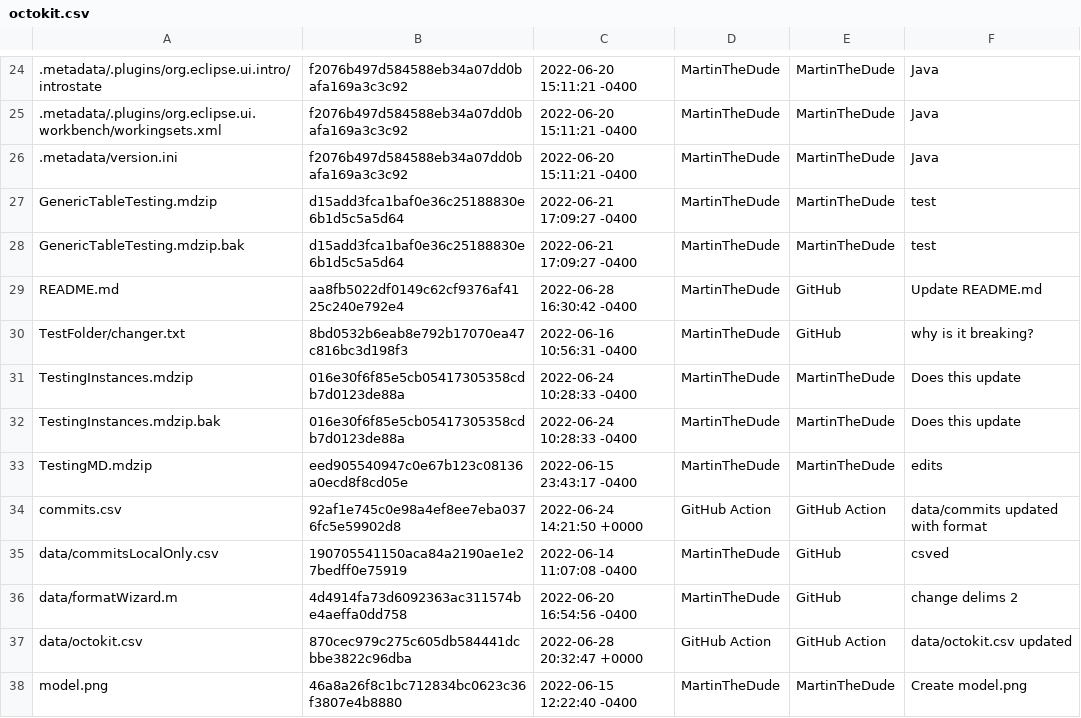
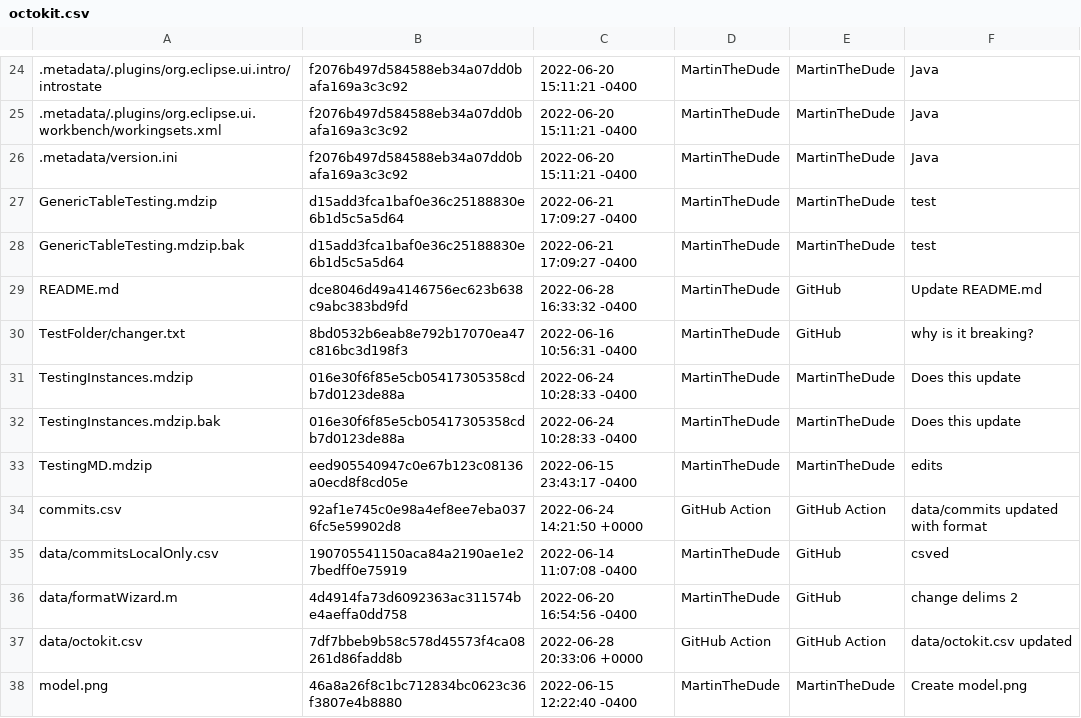
Before and after one commit to MartinTheDude/testingMagicDraw, a CSV file: data/octokit.csv, drawn as a sheet; only a part is shown, gaps mark what is left out.

```diff
--- a/data/octokit.csv
+++ b/data/octokit.csv
@@ -28,3 +28,3 @@
  GenericTableTesting.mdzip.bak , d15add3fca1baf0e36c25188830e6b1d5c5a5d64 , 2022-06-21 17:09:27 -0400 , MartinTheDude , MartinTheDude , test
- README.md , aa8fb5022df0149c62cf9376af4125c240e792e4 , 2022-06-28 16:30:42 -0400 , MartinTheDude , GitHub , Update README.md
+ README.md , dce8046d49a4146756ec623b638c9abc383bd9fd , 2022-06-28 16:33:32 -0400 , MartinTheDude , GitHub , Update README.md
  TestFolder/changer.txt , 8bd0532b6eab8e792b17070ea47c816bc3d198f3 , 2022-06-16 10:56:31 -0400 , MartinTheDude , GitHub , why is it breaking?
@@ -36,3 +36,3 @@
  data/formatWizard.m , 4d4914fa73d6092363ac311574be4aeffa0dd758 , 2022-06-20 16:54:56 -0400 , MartinTheDude , GitHub , change delims 2
- data/octokit.csv , 870cec979c275c605db584441dcbbe3822c96dba , 2022-06-28 20:32:47 +0000 , GitHub Action , GitHub Action , data/octokit.csv updated
+ data/octokit.csv , 7df7bbeb9b58c578d45573f4ca08261d86fadd8b , 2022-06-28 20:33:06 +0000 , GitHub Action , GitHub Action , data/octokit.csv updated
  model.png , 46a8a26f8c1bc712834bc0623c36f3807e4b8880 , 2022-06-15 12:22:40 -0400 , MartinTheDude , MartinTheDude , Create model.png
```
